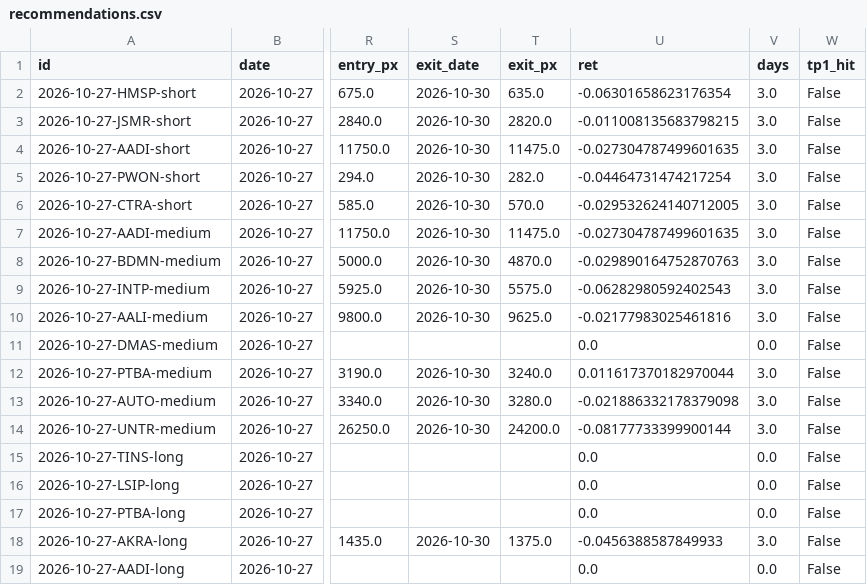
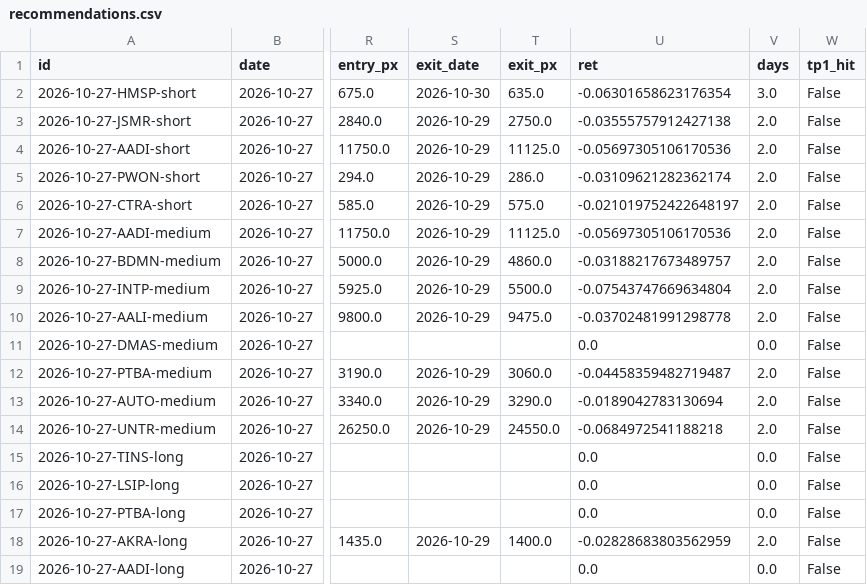
Before and after one commit to detoxfix/analisis-market, a CSV file: docs/data/recommendations.csv, drawn as a sheet; only a part is shown, gaps mark what is left out; the diff covers the shown part only; the diff names each change by its address in the sheet, - before the commit and + after, or states it on an @@ line.

```diff
--- a/docs/data/recommendations.csv
+++ b/docs/data/recommendations.csv
-S3:S10 (exit_date): 2026-10-30
+S3:S10 (exit_date): 2026-10-29
-T3 (exit_px): 2820.0
+T3 (exit_px): 2750.0
-U3 (ret): -0.011008135683798215
+U3 (ret): -0.03555757912427138
-V3:V10 (days): 3.0
+V3:V10 (days): 2.0
-T4 (exit_px): 11475.0
+T4 (exit_px): 11125.0
-U4 (ret): -0.027304787499601635
+U4 (ret): -0.05697305106170536
-T5 (exit_px): 282.0
+T5 (exit_px): 286.0
-U5 (ret): -0.04464731474217254
+U5 (ret): -0.03109621282362174
-T6 (exit_px): 570.0
+T6 (exit_px): 575.0
-U6 (ret): -0.029532624140712005
+U6 (ret): -0.021019752422648197
-T7 (exit_px): 11475.0
+T7 (exit_px): 11125.0
-U7 (ret): -0.027304787499601635
+U7 (ret): -0.05697305106170536
-T8 (exit_px): 4870.0
+T8 (exit_px): 4860.0
-U8 (ret): -0.029890164752870763
+U8 (ret): -0.03188217673489757
-T9 (exit_px): 5575.0
+T9 (exit_px): 5500.0
-U9 (ret): -0.06282980592402543
+U9 (ret): -0.07543747669634804
-T10 (exit_px): 9625.0
+T10 (exit_px): 9475.0
-U10 (ret): -0.02177983025461816
+U10 (ret): -0.03702481991298778
-S12:S14 (exit_date): 2026-10-30
+S12:S14 (exit_date): 2026-10-29
-T12 (exit_px): 3240.0
+T12 (exit_px): 3060.0
-U12 (ret): 0.011617370182970044
+U12 (ret): -0.04458359482719487
-V12:V14 (days): 3.0
+V12:V14 (days): 2.0
-T13 (exit_px): 3280.0
+T13 (exit_px): 3290.0
-U13 (ret): -0.021886332178379098
+U13 (ret): -0.0189042783130694
-T14 (exit_px): 24200.0
+T14 (exit_px): 24550.0
-U14 (ret): -0.08177733399900144
+U14 (ret): -0.0684972541188218
-S18 (exit_date): 2026-10-30
+S18 (exit_date): 2026-10-29
-T18 (exit_px): 1375.0
+T18 (exit_px): 1400.0
-U18 (ret): -0.0456388587849933
+U18 (ret): -0.02828683803562959
-V18 (days): 3.0
+V18 (days): 2.0
```
Also changed, not shown: 36 edited cells elsewhere in this file, 4 other files.
